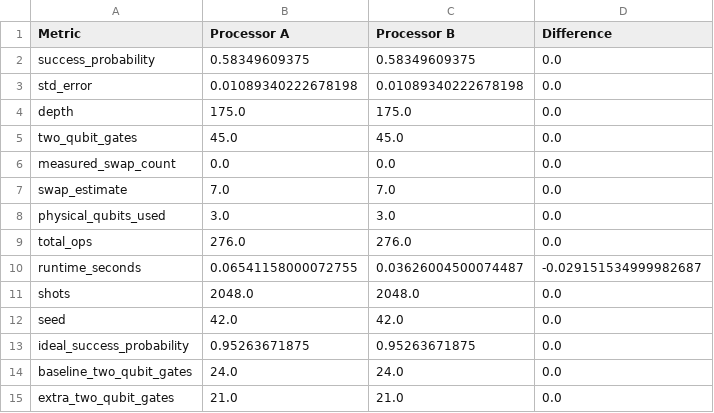
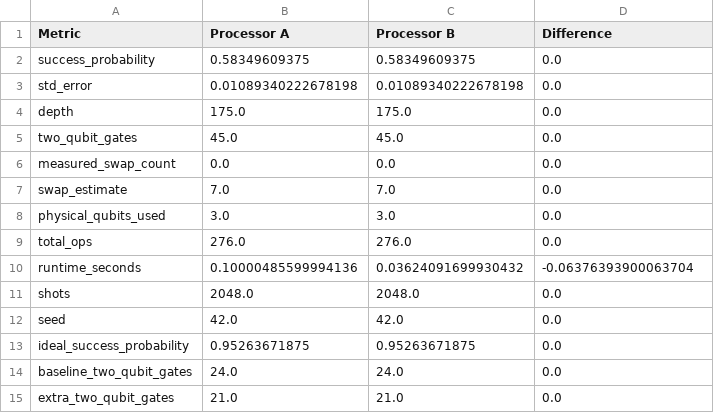
Before and after one commit to RishiYamjala/crypto-inventory-migration-phase2, a CSV file: results/tables/AB_comparison.csv, drawn as a sheet.

Commit message:
Refresh final audit benchmark tables

```diff
--- a/results/tables/AB_comparison.csv
+++ b/results/tables/AB_comparison.csv
@@ -9,3 +9,3 @@ physical_qubits_used,3.0,3.0,0.0
 total_ops,276.0,276.0,0.0
-runtime_seconds,0.06541158000072755,0.03626004500074487,-0.029151534999982687
+runtime_seconds,0.10000485599994136,0.03624091699930432,-0.06376393900063704
 shots,2048.0,2048.0,0.0
```
Also changed, not shown: results/tables/final_comparison.csv, results/tables/processor_A_metrics.csv, 1 other file.
